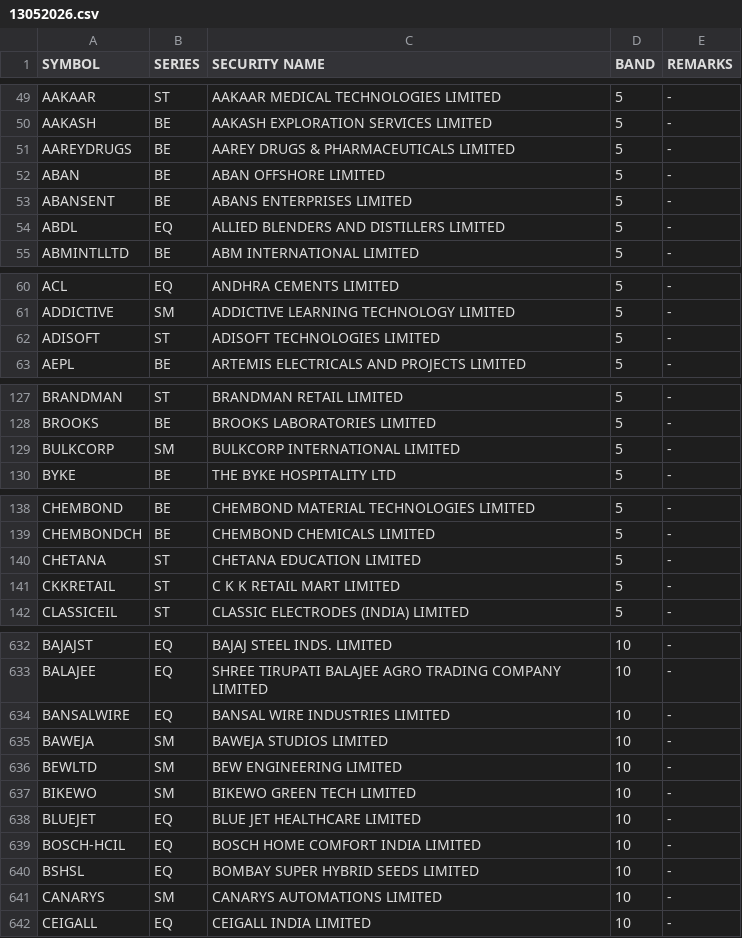
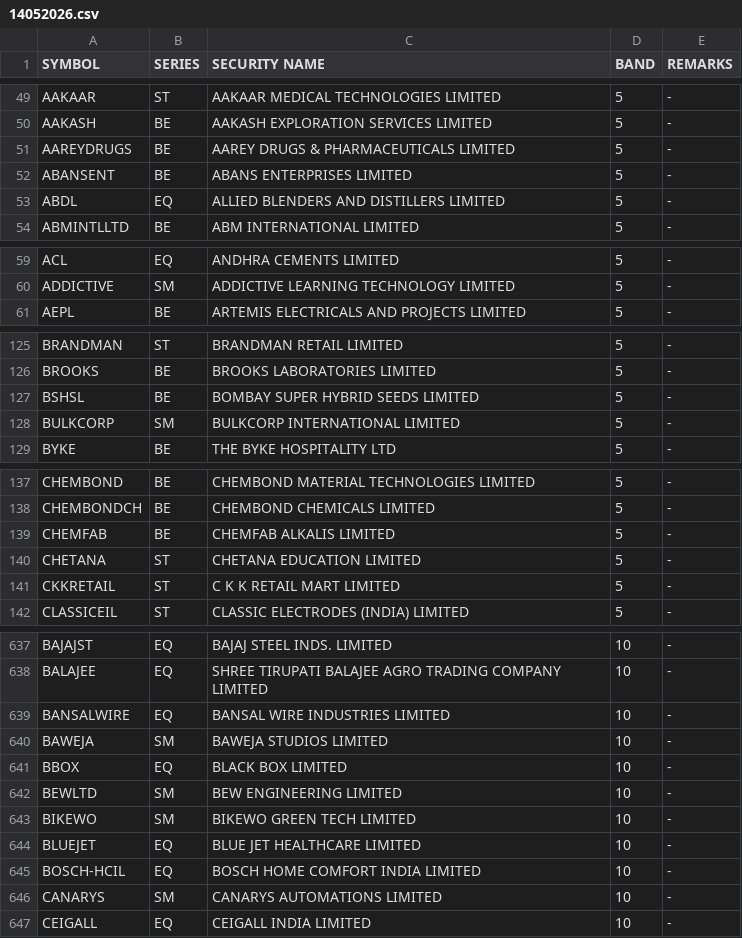
Before and after one commit to Anny26022/price_band, a CSV file: 14052026.csv (was 13052026.csv), drawn as a sheet; only a part is shown, gaps mark what is left out; the diff covers the shown part only.

```diff
--- a/13052026.csv
+++ b/14052026.csv
@@ -51,3 +51,2 @@ AAKASH,BE,AAKASH EXPLORATION SERVICES LIMITED,5,-
 AAREYDRUGS,BE,AAREY DRUGS & PHARMACEUTICALS LIMITED,5,-
-ABAN,BE,ABAN OFFSHORE LIMITED,5,-
 ABANSENT,BE,ABANS ENTERPRISES LIMITED,5,-
@@ -61,3 +60,2 @@ ACL,EQ,ANDHRA CEMENTS LIMITED,5,-
 ADDICTIVE,SM,ADDICTIVE LEARNING TECHNOLOGY LIMITED,5,-
-ADISOFT,ST,ADISOFT TECHNOLOGIES LIMITED,5,-
 AEPL,BE,ARTEMIS ELECTRICALS AND PROJECTS LIMITED,5,-
@@ -128,2 +126,3 @@ BRANDMAN,ST,BRANDMAN RETAIL LIMITED,5,-
 BROOKS,BE,BROOKS LABORATORIES LIMITED,5,-
+BSHSL,BE,BOMBAY SUPER HYBRID SEEDS LIMITED,5,-
 BULKCORP,SM,BULKCORP INTERNATIONAL LIMITED,5,-
@@ -139,2 +138,3 @@ CHEMBOND,BE,CHEMBOND MATERIAL TECHNOLOGIES LIMITED,5,-
 CHEMBONDCH,BE,CHEMBOND CHEMICALS LIMITED,5,-
+CHEMFAB,BE,CHEMFAB ALKALIS LIMITED,5,-
 CHETANA,ST,CHETANA EDUCATION LIMITED,5,-
@@ -635,2 +640,3 @@ BANSALWIRE,EQ,BANSAL WIRE INDUSTRIES LIMITED,10,-
 BAWEJA,SM,BAWEJA STUDIOS LIMITED,10,-
+BBOX,EQ,BLACK BOX LIMITED,10,-
 BEWLTD,SM,BEW ENGINEERING LIMITED,10,-
@@ -639,3 +645,2 @@ BLUEJET,EQ,BLUE JET HEALTHCARE LIMITED,10,-
 BOSCH-HCIL,EQ,BOSCH HOME COMFORT INDIA LIMITED,10,-
-BSHSL,EQ,BOMBAY SUPER HYBRID SEEDS LIMITED,10,-
 CANARYS,SM,CANARYS AUTOMATIONS LIMITED,10,-
```
Also changed, not shown: 6 added rows, 7 removed rows and 1 edited cell elsewhere in this file.
